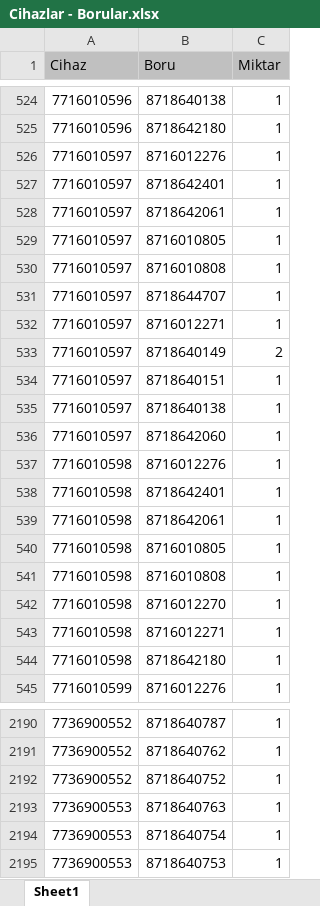
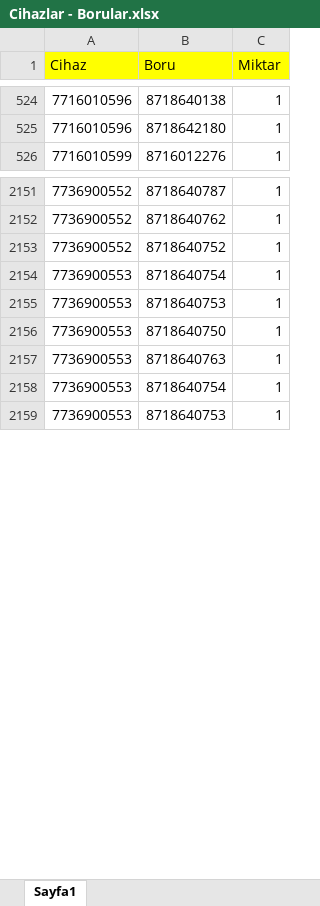
Before and after one commit to sahinozan/Bosch-Excel-Integration, an Excel workbook: Data/Cihazlar - Borular.xlsx, sheet Sayfa1, drawn as a sheet; only a part is shown, gaps mark what is left out; values as stored, in another font and other column widths than the file's, no borders; removed rows and columns are numbered as before the commit, all else as after; the diff covers the shown part only; the diff names each change by its address in the sheet, - before the commit and + after, or states it on an @@ line.

```diff
--- a/Data/Cihazlar - Borular.xlsx (sheet Sayfa1)
+++ b/Data/Cihazlar - Borular.xlsx (sheet Sayfa1)
-sheet tab: Sheet1
+sheet tab: Sayfa1
-A1:C1 fill: #C0C0C0
+A1:C1 fill: #FFFF00
-row 526: 7716010597 | 8716012276 | 1
-row 527: 7716010597 | 8718642401 | 1
-row 528: 7716010597 | 8718642061 | 1
-row 529: 7716010597 | 8716010805 | 1
-row 530: 7716010597 | 8716010808 | 1
-row 531: 7716010597 | 8718644707 | 1
-row 532: 7716010597 | 8716012271 | 1
-row 533: 7716010597 | 8718640149 | 2
-row 534: 7716010597 | 8718640151 | 1
-row 535: 7716010597 | 8718640138 | 1
-row 536: 7716010597 | 8718642060 | 1
-row 537: 7716010598 | 8716012276 | 1
-row 538: 7716010598 | 8718642401 | 1
-row 539: 7716010598 | 8718642061 | 1
-row 540: 7716010598 | 8716010805 | 1
-row 541: 7716010598 | 8716010808 | 1
-row 542: 7716010598 | 8716012270 | 1
-row 543: 7716010598 | 8716012271 | 1
-row 544: 7716010598 | 8718642180 | 1
+row 2154: 7736900553 | 8718640754 | 1
+row 2155: 7736900553 | 8718640753 | 1
+row 2156: 7736900553 | 8718640750 | 1
```
Also changed, not shown: 2 added rows, 68 removed rows and 17 edited cells elsewhere in this sheet, Data/source.xlsx, 1 other file.
